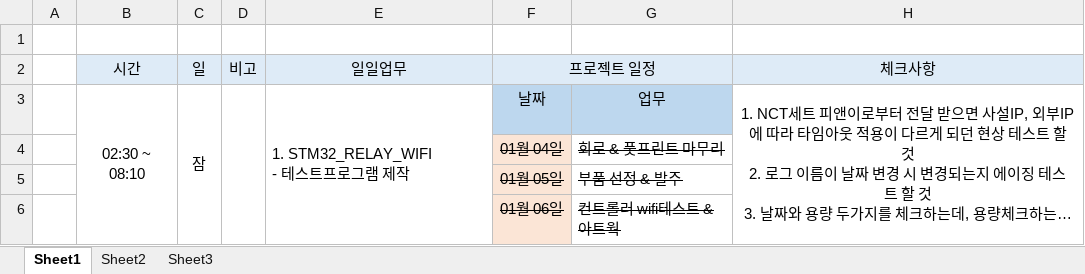
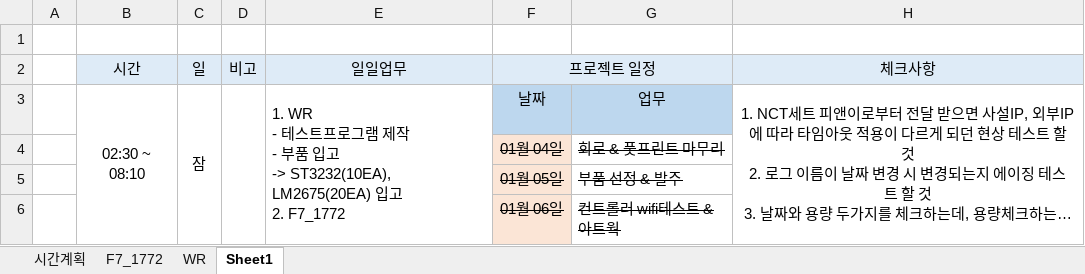
Before and after one commit to swan3708/plan, an Excel workbook: 2021년/20210126.xlsx, sheet Sheet1, drawn as a sheet; only a part is shown; long unchanged cells end in …; values as stored, in another font and other column widths than the file's, no borders; ↵ is a line break in a cell; the diff names each change by its address in the sheet, - before the commit and + after, or states it on an @@ line.

```diff
--- a/2021년/20210126.xlsx (sheet Sheet1)
+++ b/2021년/20210126.xlsx (sheet Sheet1)
-sheet tab: Sheet2
+sheet tab: F7_1772
-sheet tab: Sheet3
+sheet tab: WR
+sheet tab: 시간계획
@@ sheet tab order changed: 시간계획 | F7_1772 | WR | Sheet1 @@
-E3 (일일업무): 1. STM32_RELAY_WIFI ↵ - 테스트프로그램 제작
+E3 (일일업무): 1. WR ↵ - 테스트프로그램 제작 ↵ - 부품 입고 ↵ -> ST3232(10EA), LM2675(20EA) 입고 ↵ 2. F7_1772
```
Also changed, not shown: sheet F7_1772, sheet WR, 3 other files.
